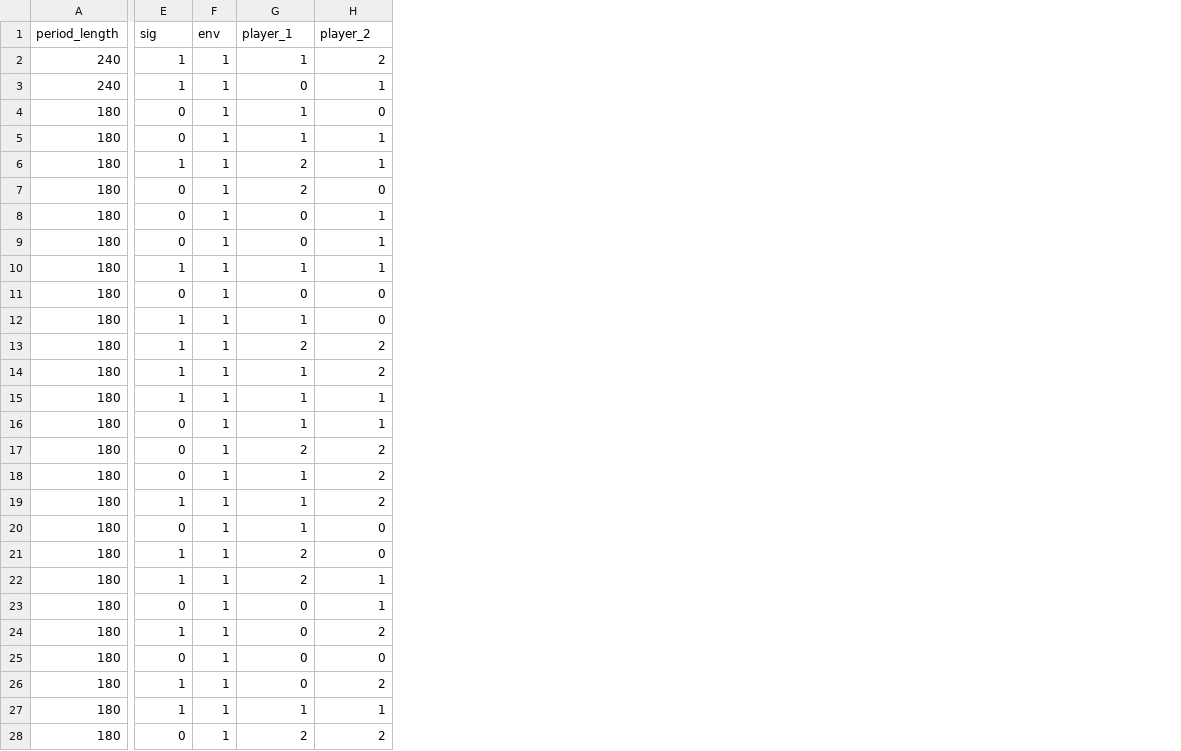
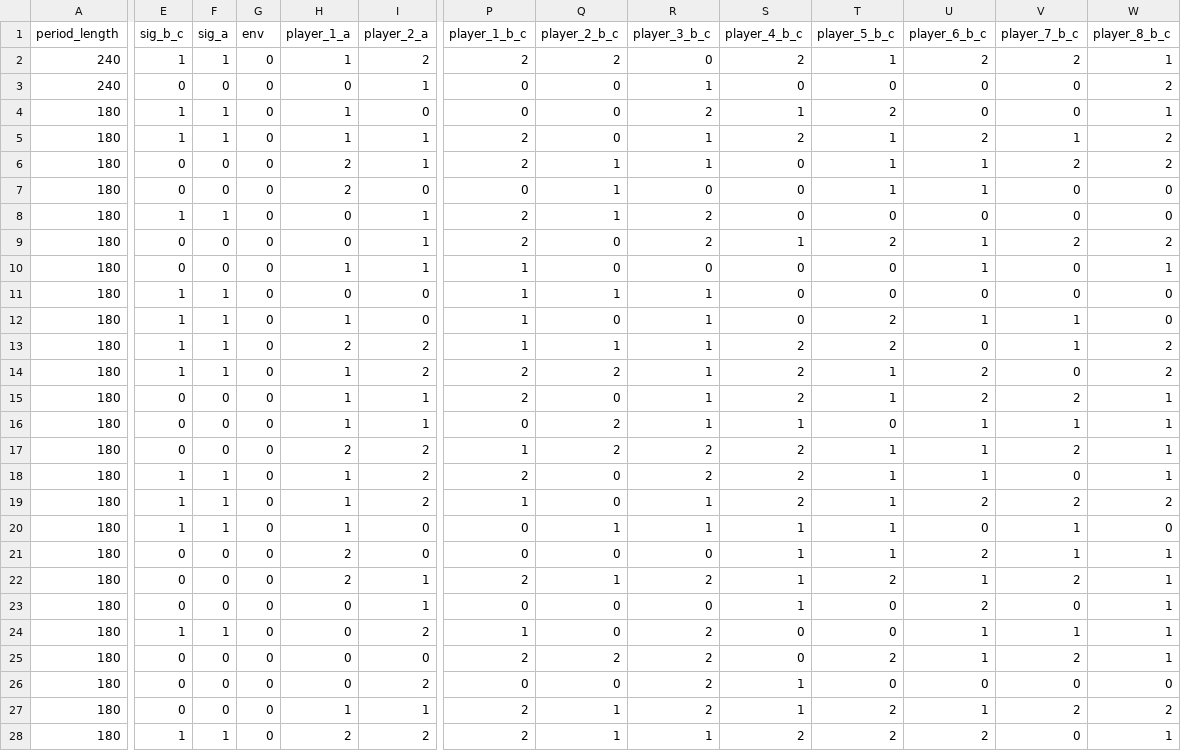
Before and after one commit to Tcbowen/single_asset_market_overconfidence, a CSV file: configs/demo.csv, drawn as a sheet; only a part is shown, gaps mark what is left out; addresses are those after the commit; the diff covers the shown part only; the diff names each change by its address in the sheet, - before the commit and + after, or states it on an @@ line.

```diff
--- a/configs/demo.csv
+++ b/configs/demo.csv
+column F (sig_a), rows 2-28: 1 | 0 | 1 | 1 | 0 | 0 | 1 | 0 | 0 | 1 | 1 | 1 | 1 | 0 | 0 | 0 | 1 | 1 | 1 | 0 | 0 | 0 | 1 | 0 | 0 | 0 | 1
+column P (player_1_b_c), rows 2-28: 2 | 0 | 0 | 2 | 2 | 0 | 2 | 2 | 1 | 1 | 1 | 1 | 2 | 2 | 0 | 1 | 2 | 1 | 0 | 0 | 2 | 0 | 1 | 2 | 0 | 2 | 2
+column Q (player_2_b_c), rows 2-28: 2 | 0 | 0 | 0 | 1 | 1 | 1 | 0 | 0 | 1 | 0 | 1 | 2 | 0 | 2 | 2 | 0 | 0 | 1 | 0 | 1 | 0 | 0 | 2 | 0 | 1 | 1
+column R (player_3_b_c), rows 2-28: 0 | 1 | 2 | 1 | 1 | 0 | 2 | 2 | 0 | 1 | 1 | 1 | 1 | 1 | 1 | 2 | 2 | 1 | 1 | 0 | 2 | 0 | 2 | 2 | 2 | 2 | 1
+column S (player_4_b_c), rows 2-28: 2 | 0 | 1 | 2 | 0 | 0 | 0 | 1 | 0 | 0 | 0 | 2 | 2 | 2 | 1 | 2 | 2 | 2 | 1 | 1 | 1 | 1 | 0 | 0 | 1 | 1 | 2
+column T (player_5_b_c), rows 2-28: 1 | 0 | 2 | 1 | 1 | 1 | 0 | 2 | 0 | 0 | 2 | 2 | 1 | 1 | 0 | 1 | 1 | 1 | 1 | 1 | 2 | 0 | 0 | 2 | 0 | 2 | 2
+column U (player_6_b_c), rows 2-28: 2 | 0 | 0 | 2 | 1 | 1 | 0 | 1 | 1 | 0 | 1 | 0 | 2 | 2 | 1 | 1 | 1 | 2 | 0 | 2 | 1 | 2 | 1 | 1 | 0 | 1 | 2
+column V (player_7_b_c), rows 2-28: 2 | 0 | 0 | 1 | 2 | 0 | 0 | 2 | 0 | 0 | 1 | 1 | 0 | 2 | 1 | 2 | 0 | 2 | 1 | 1 | 2 | 0 | 1 | 2 | 0 | 2 | 0
+column W (player_8_b_c), rows 2-28: 1 | 2 | 1 | 2 | 2 | 0 | 0 | 2 | 1 | 0 | 0 | 2 | 2 | 1 | 1 | 1 | 1 | 2 | 0 | 1 | 1 | 1 | 1 | 1 | 0 | 2 | 1
-E1: sig
+E1: sig_b_c
-H1: player_1
+H1: player_1_a
-I1: player_2
+I1: player_2_a
-G2:G28 (env): 1
+G2:G28 (env): 0
-E3 (sig_b_c): 1
+E3 (sig_b_c): 0
-E4:E5 (sig_b_c): 0
+E4:E5 (sig_b_c): 1
-E6 (sig_b_c): 1
+E6 (sig_b_c): 0
-E8 (sig_b_c): 0
+E8 (sig_b_c): 1
-E10 (sig_b_c): 1
+E10 (sig_b_c): 0
-E11 (sig_b_c): 0
+E11 (sig_b_c): 1
-E15 (sig_b_c): 1
+E15 (sig_b_c): 0
-E18 (sig_b_c): 0
+E18 (sig_b_c): 1
-E20 (sig_b_c): 0
+E20 (sig_b_c): 1
-E21:E22 (sig_b_c): 1
+E21:E22 (sig_b_c): 0
-E26:E27 (sig_b_c): 1
+E26:E27 (sig_b_c): 0
-E28 (sig_b_c): 0
+E28 (sig_b_c): 1
```
Also changed, not shown: 12 edited cells elsewhere in this file, 1 other file.
